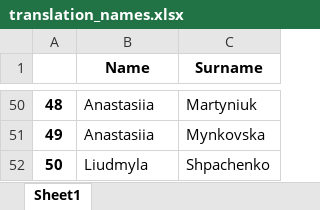
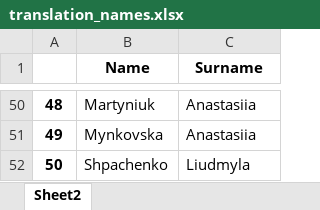
Before and after one commit to Granzberg/parser_xlsx, an Excel workbook: translation_names.xlsx, sheet Sheet2, drawn as a sheet; only a part is shown, gaps mark what is left out; values as stored, in another font and other column widths than the file's, no borders; the diff covers the shown part only; the diff names each change by its address in the sheet, - before the commit and + after, or states it on an @@ line.

```diff
--- a/translation_names.xlsx (sheet Sheet2)
+++ b/translation_names.xlsx (sheet Sheet2)
-sheet tab: Sheet1
+sheet tab: Sheet2
-B50 (Name): Anastasiia
+B50 (Name): Martyniuk
-C50 (Surname): Martyniuk
+C50 (Surname): Anastasiia
-B51 (Name): Anastasiia
+B51 (Name): Mynkovska
-C51 (Surname): Mynkovska
+C51 (Surname): Anastasiia
-B52 (Name): Liudmyla
+B52 (Name): Shpachenko
-C52 (Surname): Shpachenko
+C52 (Surname): Liudmyla
```
Also changed, not shown: 96 edited cells elsewhere in this sheet, test.xlsx, 3 other files.
